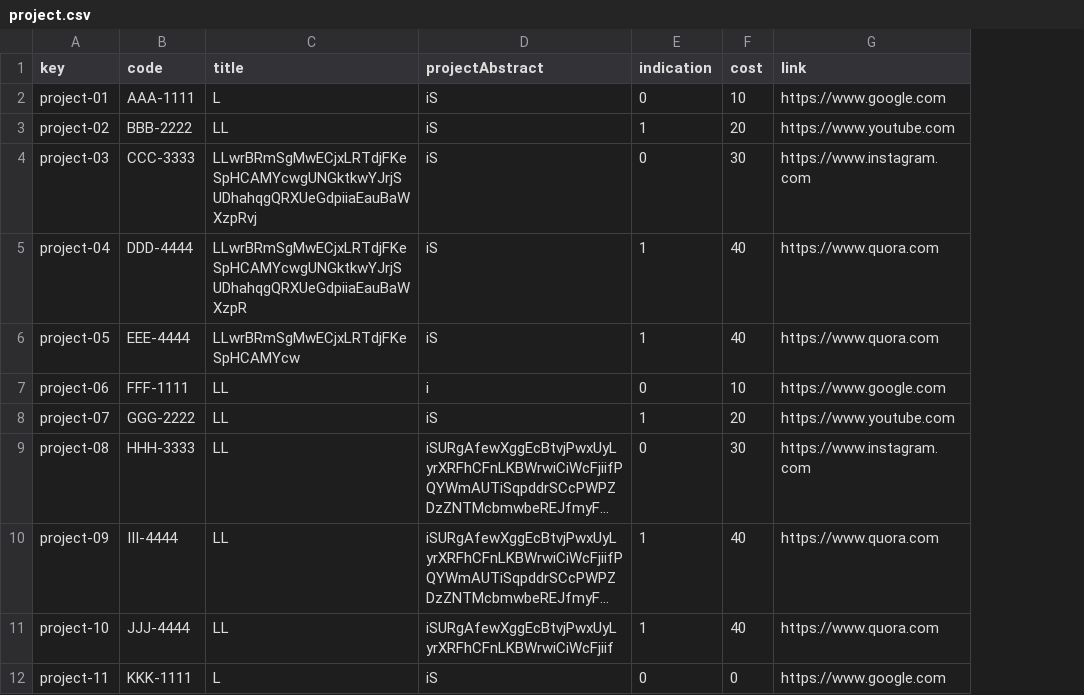
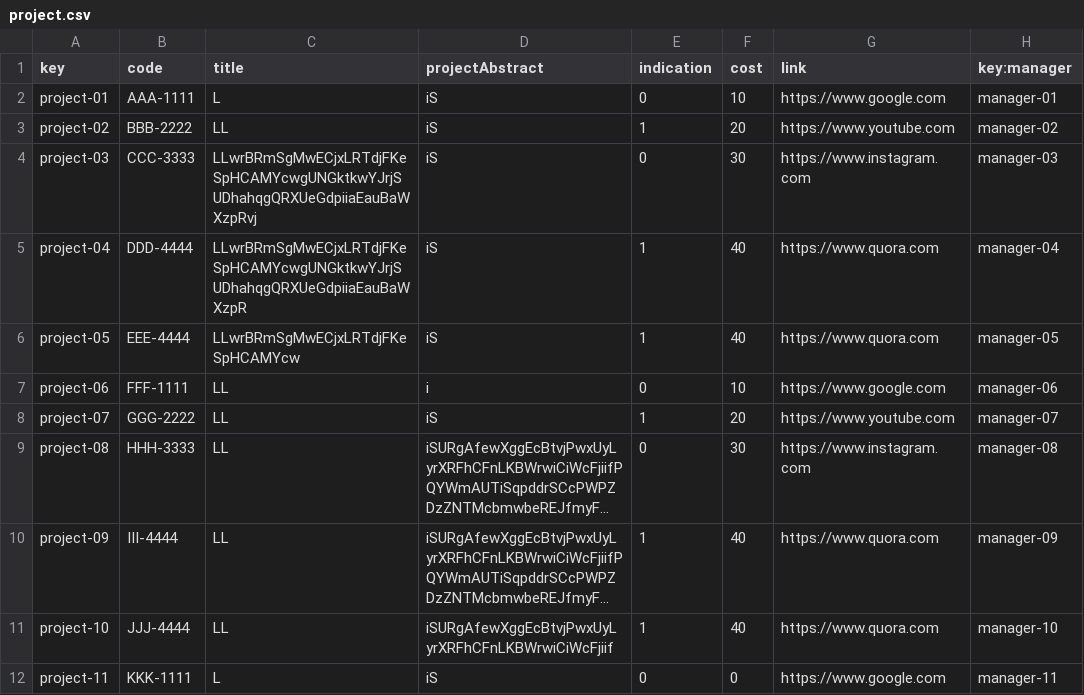
Before and after one commit to DP2-C1-07/Acme-One-24.1.0-C1.07, a CSV file: src/main/webapp/WEB-INF/resources/sample-data/project.csv, drawn as a sheet; only a part is shown; long unchanged cells end in …; the diff names each change by its address in the sheet, - before the commit and + after, or states it on an @@ line.

Commit message:
added relation with Manager

```diff
--- a/src/main/webapp/WEB-INF/resources/sample-data/project.csv
+++ b/src/main/webapp/WEB-INF/resources/sample-data/project.csv
+column H (key:manager), rows 2-12: manager-01 | manager-02 | manager-03 | manager-04 | manager-05 | manager-06 | manager-07 | manager-08 | manager-09 | manager-10 | manager-11
```
Also changed, not shown: 1 other file.
